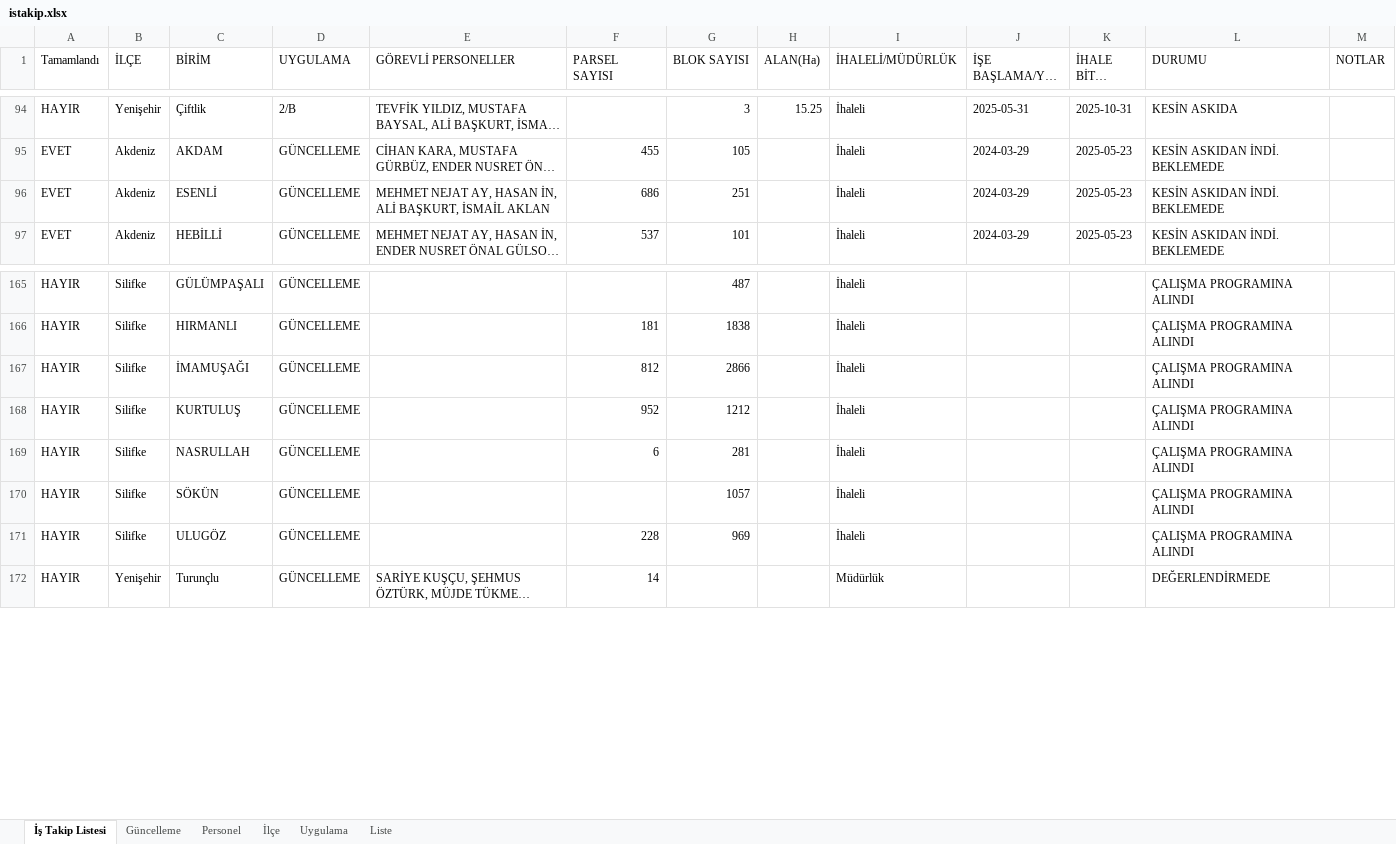
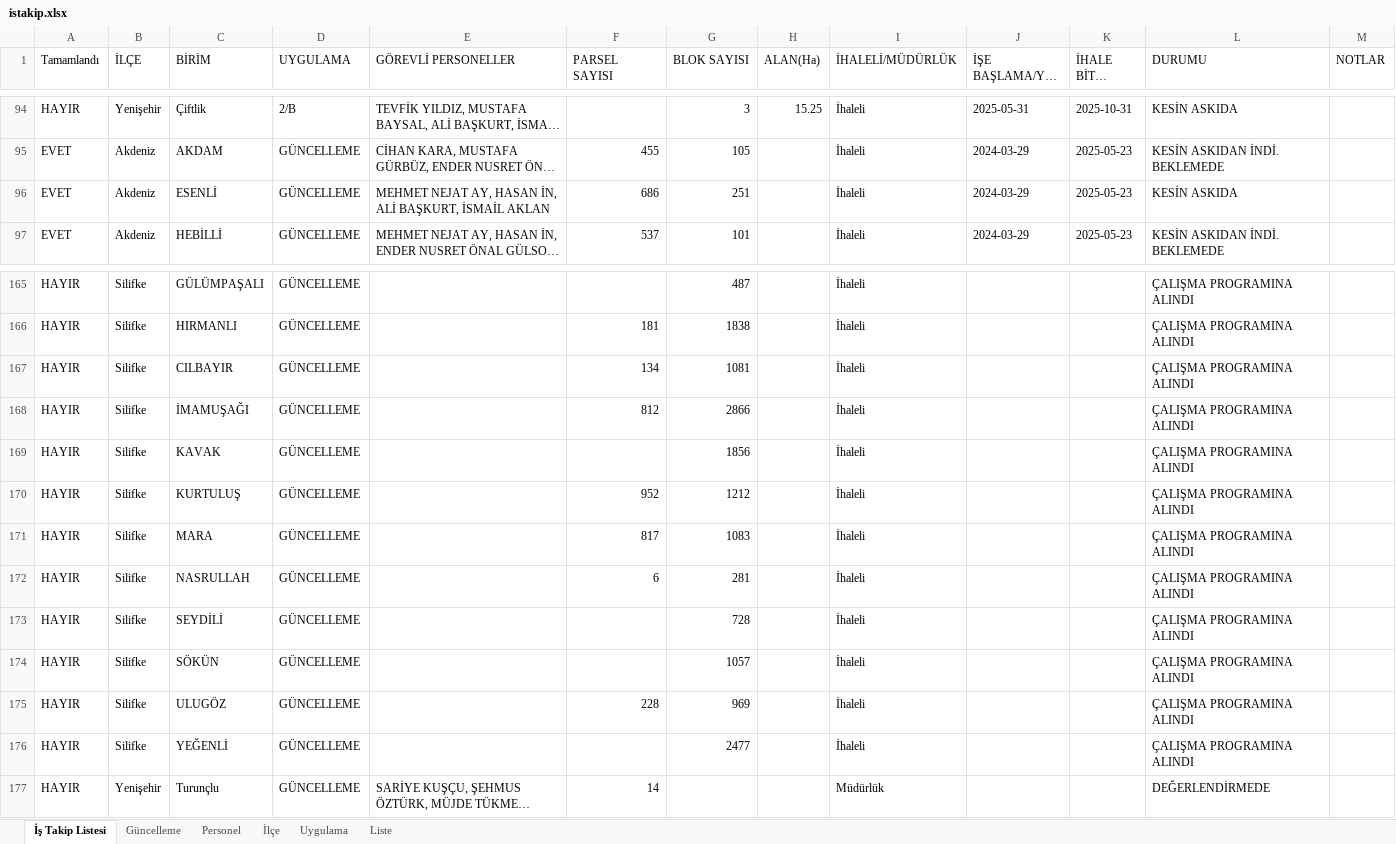
Before and after one commit to gokhangeo/ihale, an Excel workbook: istakip.xlsx, sheet İş Takip Listesi, drawn as a sheet; only a part is shown, gaps mark what is left out; long unchanged cells end in …; values as stored, in another font and other column widths than the file's, no cell formats; the diff names each change by its address in the sheet, - before the commit and + after, or states it on an @@ line.

Commit message:
Add files via upload

```diff
--- a/istakip.xlsx (sheet İş Takip Listesi)
+++ b/istakip.xlsx (sheet İş Takip Listesi)
-L96 (DURUMU): KESİN ASKIDAN İNDİ. BEKLEMEDE
+L96 (DURUMU): KESİN ASKIDA
+row 167: HAYIR | Silifke | CILBAYIR | GÜNCELLEME |  | 134 | 1081 |  | İhaleli |  |  | ÇALIŞMA PROGRAMINA ALINDI
+row 169: HAYIR | Silifke | KAVAK | GÜNCELLEME |  |  | 1856 |  | İhaleli |  |  | ÇALIŞMA PROGRAMINA ALINDI
+row 171: HAYIR | Silifke | MARA | GÜNCELLEME |  | 817 | 1083 |  | İhaleli |  |  | ÇALIŞMA PROGRAMINA ALINDI
+row 173: HAYIR | Silifke | SEYDİLİ | GÜNCELLEME |  |  | 728 |  | İhaleli |  |  | ÇALIŞMA PROGRAMINA ALINDI
+row 176: HAYIR | Silifke | YEĞENLİ | GÜNCELLEME |  |  | 2477 |  | İhaleli |  |  | ÇALIŞMA PROGRAMINA ALINDI
```
Also changed, not shown: cell formats.
